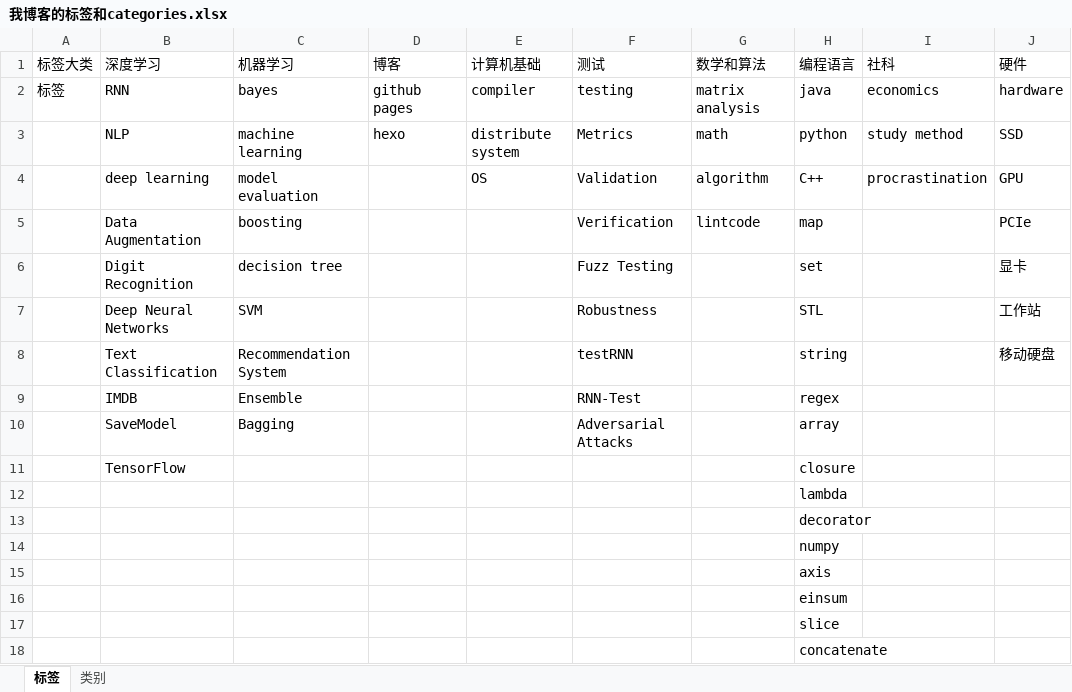
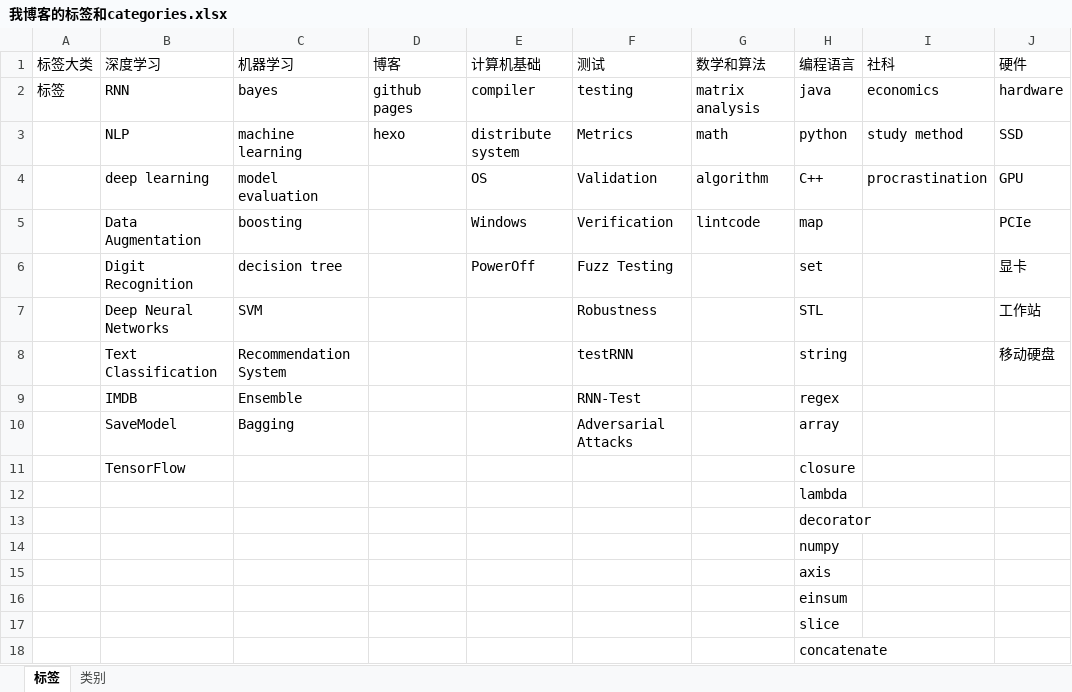
Before and after one commit to superlova/2019, an Excel workbook: 我博客的标签和categories.xlsx, sheet 标签, drawn as a sheet; only a part is shown; values as stored, in another font and other column widths than the file's, no borders; the diff names each change by its address in the sheet, - before the commit and + after, or states it on an @@ line.

```diff
--- a/我博客的标签和categories.xlsx (sheet 标签)
+++ b/我博客的标签和categories.xlsx (sheet 标签)
-E5 (计算机基础): (empty)
+E5 (计算机基础): Windows
-E6 (计算机基础): (empty)
+E6 (计算机基础): PowerOff
```
Also changed, not shown: 45 other files.
